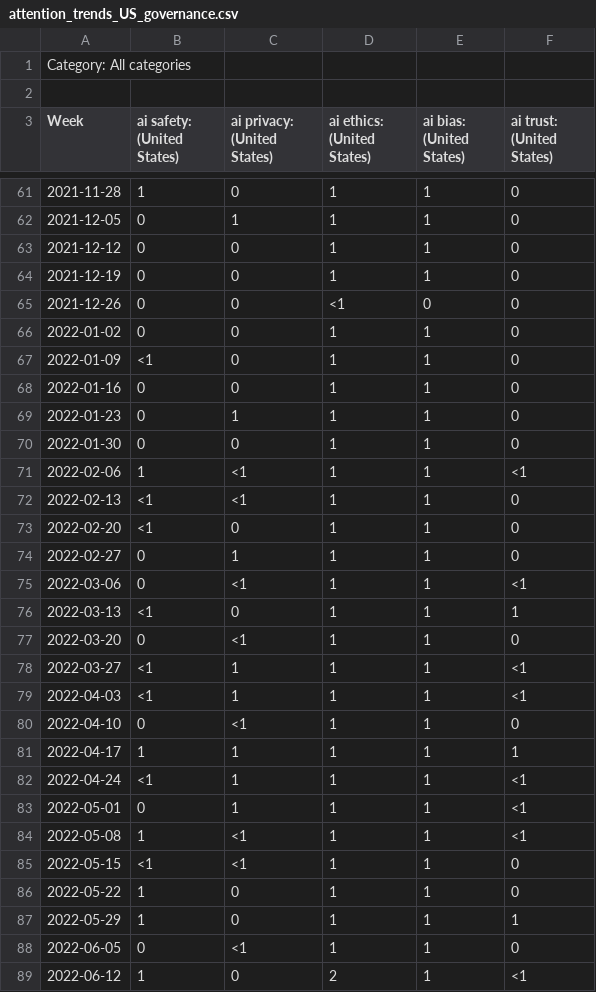
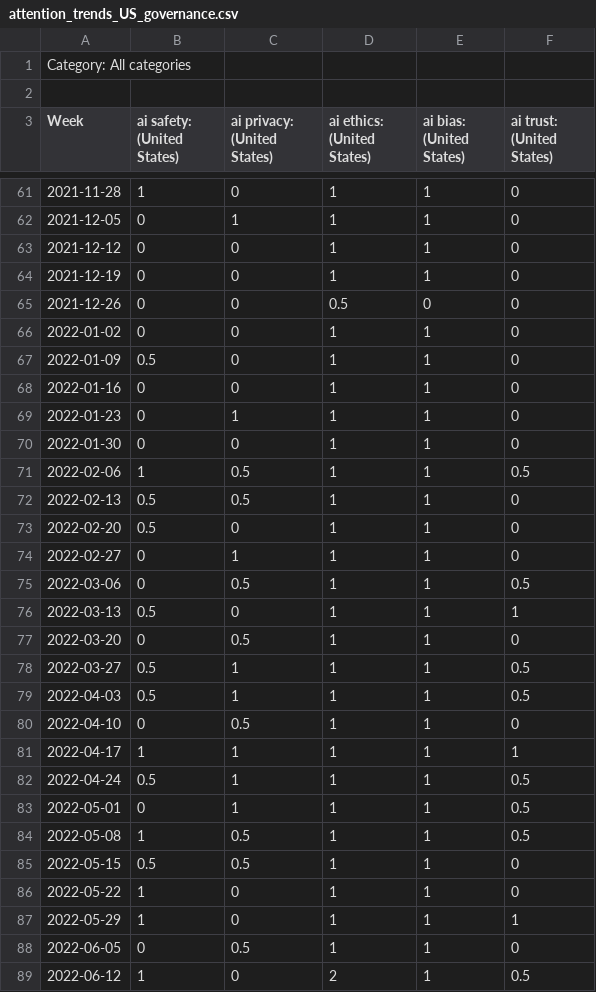
Before and after one commit to sixing-tao/25au_SOC401_DS_Project, a CSV file: data/attention_trends_US_governance.csv, drawn as a sheet; only a part is shown, gaps mark what is left out; the diff covers the shown part only.

```diff
--- a/data/attention_trends_US_governance.csv
+++ b/data/attention_trends_US_governance.csv
@@ -64,5 +64,5 @@ Week,ai safety: (United States),ai privacy: (United States),ai ethics: (United S
 2021-12-19,0,0,1,1,0
-2021-12-26,0,0,<1,0,0
+2021-12-26,0,0,0.5,0,0
 2022-01-02,0,0,1,1,0
-2022-01-09,<1,0,1,1,0
+2022-01-09,0.5,0,1,1,0
 2022-01-16,0,0,1,1,0
@@ -70,20 +70,20 @@ Week,ai safety: (United States),ai privacy: (United States),ai ethics: (United S
 2022-01-30,0,0,1,1,0
-2022-02-06,1,<1,1,1,<1
-2022-02-13,<1,<1,1,1,0
-2022-02-20,<1,0,1,1,0
+2022-02-06,1,0.5,1,1,0.5
+2022-02-13,0.5,0.5,1,1,0
+2022-02-20,0.5,0,1,1,0
 2022-02-27,0,1,1,1,0
-2022-03-06,0,<1,1,1,<1
-2022-03-13,<1,0,1,1,1
-2022-03-20,0,<1,1,1,0
-2022-03-27,<1,1,1,1,<1
-2022-04-03,<1,1,1,1,<1
-2022-04-10,0,<1,1,1,0
+2022-03-06,0,0.5,1,1,0.5
+2022-03-13,0.5,0,1,1,1
+2022-03-20,0,0.5,1,1,0
+2022-03-27,0.5,1,1,1,0.5
+2022-04-03,0.5,1,1,1,0.5
+2022-04-10,0,0.5,1,1,0
 2022-04-17,1,1,1,1,1
-2022-04-24,<1,1,1,1,<1
-2022-05-01,0,1,1,1,<1
-2022-05-08,1,<1,1,1,<1
-2022-05-15,<1,<1,1,1,0
+2022-04-24,0.5,1,1,1,0.5
+2022-05-01,0,1,1,1,0.5
+2022-05-08,1,0.5,1,1,0.5
+2022-05-15,0.5,0.5,1,1,0
 2022-05-22,1,0,1,1,0
 2022-05-29,1,0,1,1,1
-2022-06-05,0,<1,1,1,0
-2022-06-12,1,0,2,1,<1
+2022-06-05,0,0.5,1,1,0
+2022-06-12,1,0,2,1,0.5
```
Also changed, not shown: 58 edited cells elsewhere in this file, data/attention_trends_US_tech.csv, 2 other files.
